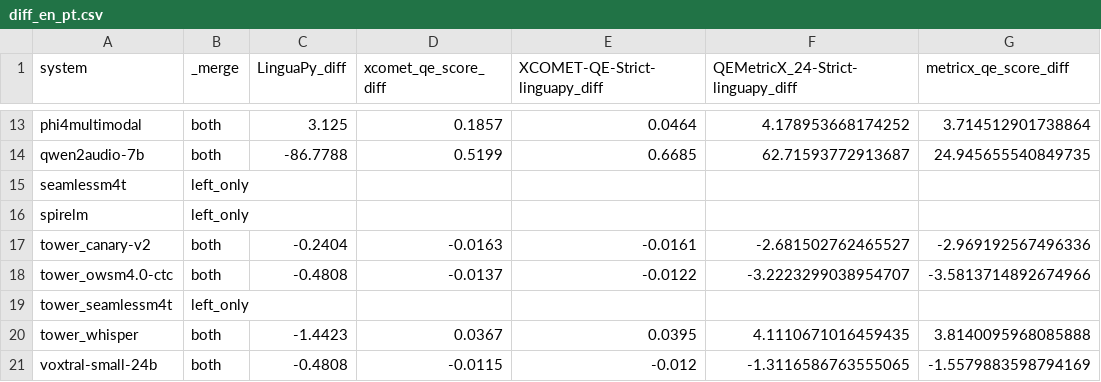
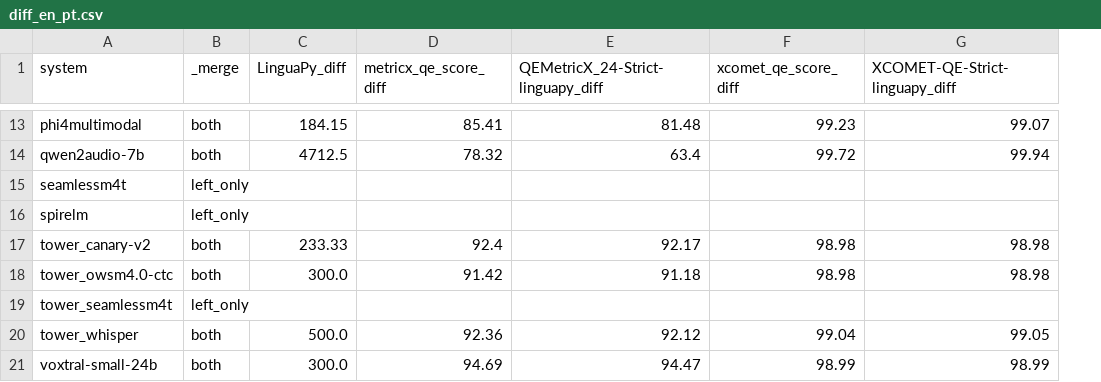
Before and after one commit to Gldkslfmsd/hearing2translate, a CSV file: analysis/acl6060-short/diff_en_pt.csv, drawn as a sheet; only a part is shown, gaps mark what is left out; removed rows and columns are numbered as before the commit, all else as after; the diff covers the shown part only; the diff names each change by its address in the sheet, - before the commit and + after, or states it on an @@ line.

Commit message:
normalize by short and recompute

```diff
--- a/analysis/acl6060-short/diff_en_pt.csv
+++ b/analysis/acl6060-short/diff_en_pt.csv
+column D (metricx_qe_score_diff), rows 13-21: 85.41 | 78.32 |  |  | 92.4 | 91.42 |  | 92.36 | 94.69
+column E, row 1: QEMetricX_24-Strict-linguapy_diff; rows 13-21: 81.48 | 63.4 |  |  | 92.17 | 91.18 |  | 92.12 | 94.47
-column F, row 1: QEMetricX_24-Strict-linguapy_diff; rows 13-21: 4.178953668174252 | 62.71593772913687 |  |  | -2.681502762465527 | -3.2223299038954707 |  | 4.1110671016459435 | -1.3116586763555065
-column G (metricx_qe_score_diff), rows 13-21: 3.714512901738864 | 24.945655540849735 |  |  | -2.969192567496336 | -3.5813714892674966 |  | 3.8140095968085888 | -1.5579883598794169
-C13 (LinguaPy_diff): 3.125
+C13 (LinguaPy_diff): 184.15
-F13 (xcomet_qe_score_diff): 0.1857
+F13 (xcomet_qe_score_diff): 99.23
-G13 (XCOMET-QE-Strict-linguapy_diff): 0.0464
+G13 (XCOMET-QE-Strict-linguapy_diff): 99.07
-C14 (LinguaPy_diff): -86.7788
+C14 (LinguaPy_diff): 4712.5
-F14 (xcomet_qe_score_diff): 0.5199
+F14 (xcomet_qe_score_diff): 99.72
-G14 (XCOMET-QE-Strict-linguapy_diff): 0.6685
+G14 (XCOMET-QE-Strict-linguapy_diff): 99.94
-C17 (LinguaPy_diff): -0.2404
+C17 (LinguaPy_diff): 233.33
-F17 (xcomet_qe_score_diff): -0.0163
+F17 (xcomet_qe_score_diff): 98.98
-G17 (XCOMET-QE-Strict-linguapy_diff): -0.0161
+G17 (XCOMET-QE-Strict-linguapy_diff): 98.98
-C18 (LinguaPy_diff): -0.4808
+C18 (LinguaPy_diff): 300.0
-F18 (xcomet_qe_score_diff): -0.0137
+F18 (xcomet_qe_score_diff): 98.98
-G18 (XCOMET-QE-Strict-linguapy_diff): -0.0122
+G18 (XCOMET-QE-Strict-linguapy_diff): 98.98
-C20 (LinguaPy_diff): -1.4423
+C20 (LinguaPy_diff): 500.0
-F20 (xcomet_qe_score_diff): 0.0367
+F20 (xcomet_qe_score_diff): 99.04
-G20 (XCOMET-QE-Strict-linguapy_diff): 0.0395
+G20 (XCOMET-QE-Strict-linguapy_diff): 99.05
-C21 (LinguaPy_diff): -0.4808
+C21 (LinguaPy_diff): 300.0
-F21 (xcomet_qe_score_diff): -0.0115
+F21 (xcomet_qe_score_diff): 98.99
-G21 (XCOMET-QE-Strict-linguapy_diff): -0.012
+G21 (XCOMET-QE-Strict-linguapy_diff): 98.99
```
Also changed, not shown: 27 edited cells elsewhere in this file, analysis/acl6060-short/diff_en_de.csv, analysis/acl6060-short/diff_en_fr.csv, 8 other files.
